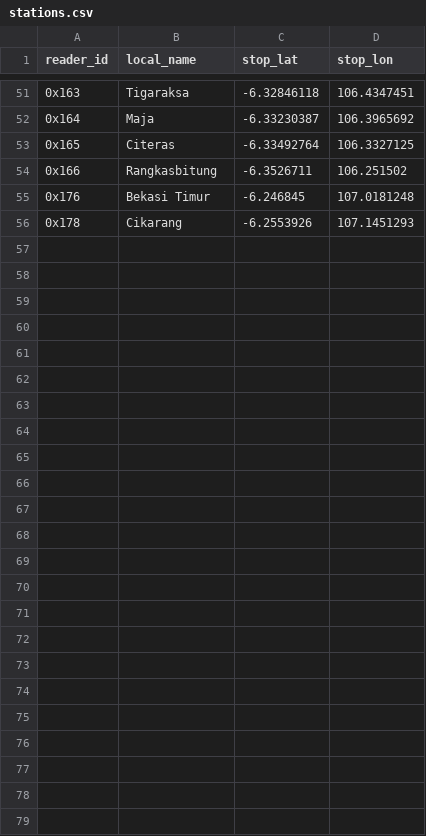
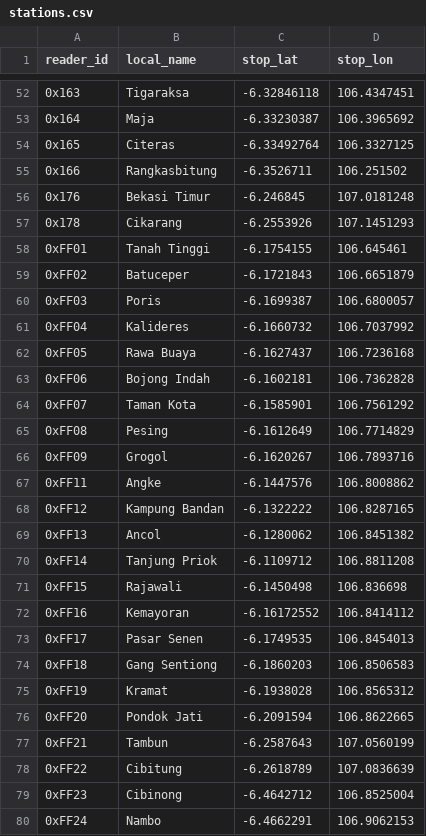
Before and after one commit to metrodroid/metrodroid, a CSV file: data/kmt/stations.csv, drawn as a sheet; only a part is shown, gaps mark what is left out; the diff covers the shown part only.

Commit message:
- Adding all stations name and coordinates - Adding name in license page

```diff
--- a/data/kmt/stations.csv
+++ b/data/kmt/stations.csv
@@ -56 +57,24 @@ reader_id,local_name,stop_lat,stop_lon
 0x178,Cikarang,-6.2553926,107.1451293
+0xFF01,Tanah Tinggi,-6.1754155,106.645461
+0xFF02,Batuceper,-6.1721843,106.6651879
+0xFF03,Poris,-6.1699387,106.6800057
+0xFF04,Kalideres,-6.1660732,106.7037992
+0xFF05,Rawa Buaya,-6.1627437,106.7236168
+0xFF06,Bojong Indah,-6.1602181,106.7362828
+0xFF07,Taman Kota,-6.1585901,106.7561292
+0xFF08,Pesing,-6.1612649,106.7714829
+0xFF09,Grogol,-6.1620267,106.7893716
+0xFF11,Angke,-6.1447576,106.8008862
+0xFF12,Kampung Bandan,-6.1322222,106.8287165
+0xFF13,Ancol,-6.1280062,106.8451382
+0xFF14,Tanjung Priok,-6.1109712,106.8811208
+0xFF15,Rajawali,-6.1450498,106.836698
+0xFF16,Kemayoran,-6.16172552,106.8414112
+0xFF17,Pasar Senen,-6.1749535,106.8454013
+0xFF18,Gang Sentiong,-6.1860203,106.8506583
+0xFF19,Kramat,-6.1938028,106.8565312
+0xFF20,Pondok Jati,-6.2091594,106.8622665
+0xFF21,Tambun,-6.2587643,107.0560199
+0xFF22,Cibitung,-6.2618789,107.0836639
+0xFF23,Cibinong,-6.4642712,106.8525004
+0xFF24,Nambo,-6.4662291,106.9062153
```
Also changed, not shown: 1 added row and 1 edited cell elsewhere in this file, 2 other files.
